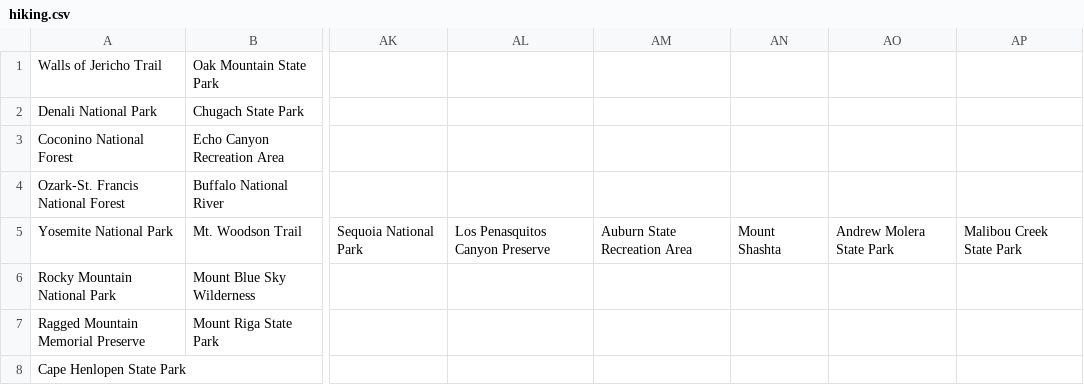
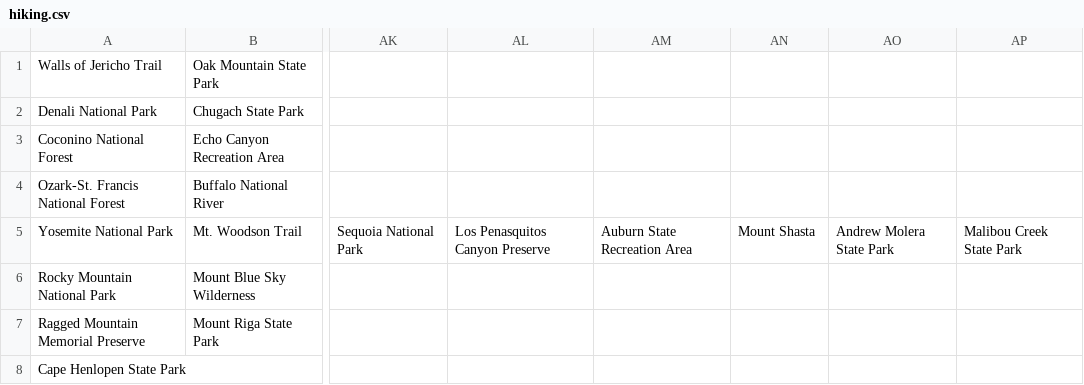
Before and after one commit to akhilb1644/twentyTimeProject, a CSV file: hiking.csv, drawn as a sheet; only a part is shown, gaps mark what is left out; the diff names each change by its address in the sheet, - before the commit and + after, or states it on an @@ line.

Commit message:
Update hiking.csv

```diff
--- a/hiking.csv
+++ b/hiking.csv
-AN5: Mount Shashta
+AN5: Mount Shasta
```
